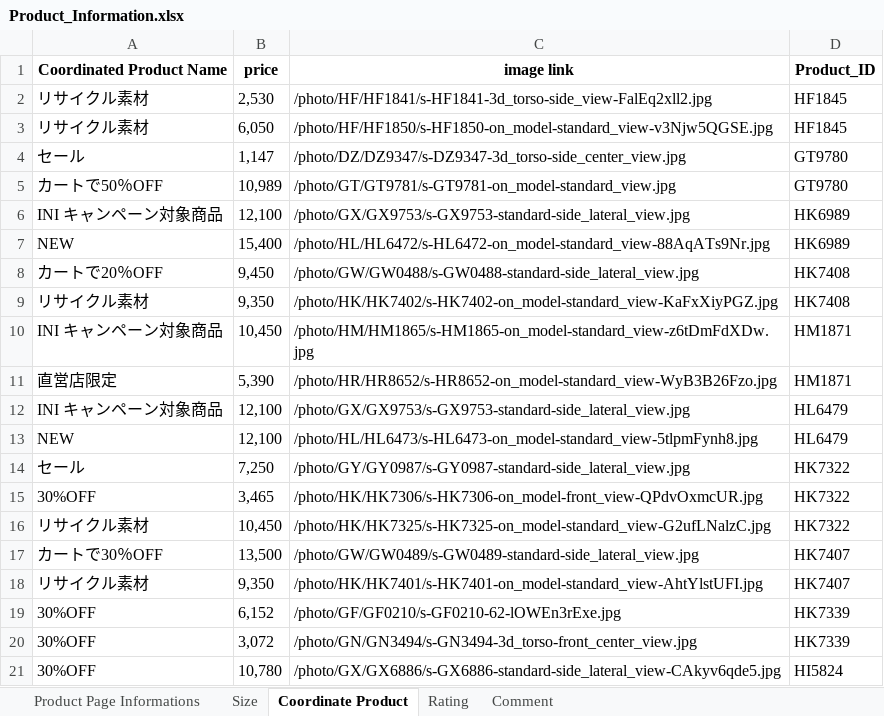
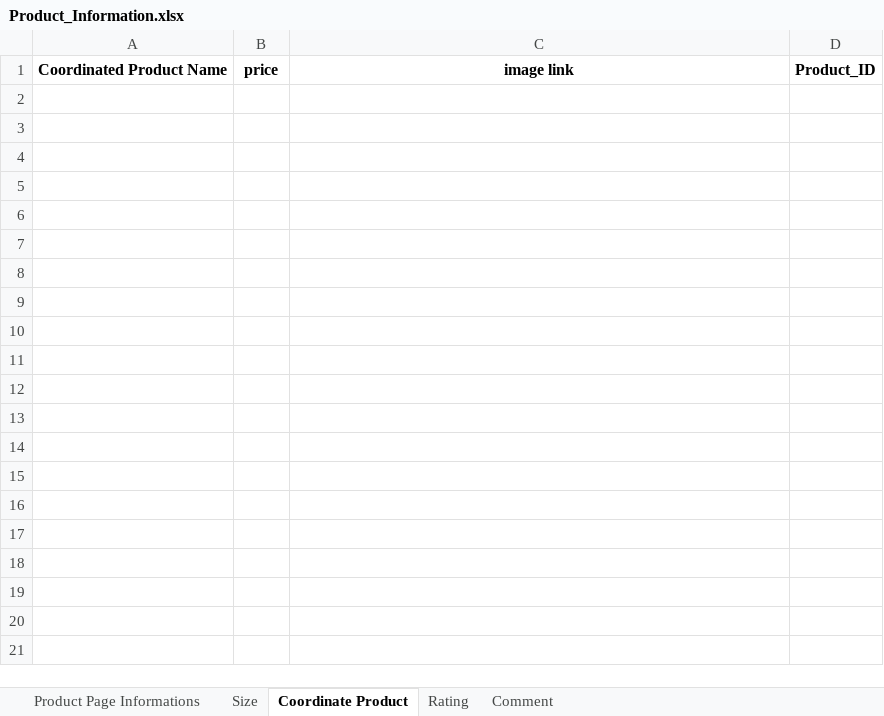
Before and after one commit to rubayetanjumjoy/Crawler-AddidasWebsite-JP, an Excel workbook: Product_Information.xlsx, sheet Coordinate Product, drawn as a sheet; only a part is shown; values as stored, in another font and other column widths than the file's, no borders; the diff covers the shown part only; the diff names each change by its address in the sheet, - before the commit and + after, or states it on an @@ line.

```diff
--- a/Product_Information.xlsx (sheet Coordinate Product)
+++ b/Product_Information.xlsx (sheet Coordinate Product)
-row 2: リサイクル素材 | 2,530 | /photo/HF/HF1841/s-HF1841-3d_torso-side_view-FalEq2xll2.jpg | HF1845
-row 3: リサイクル素材 | 6,050 | /photo/HF/HF1850/s-HF1850-on_model-standard_view-v3Njw5QGSE.jpg | HF1845
-row 4: セール | 1,147 | /photo/DZ/DZ9347/s-DZ9347-3d_torso-side_center_view.jpg | GT9780
-row 5: カートで50％OFF | 10,989 | /photo/GT/GT9781/s-GT9781-on_model-standard_view.jpg | GT9780
-row 6: INI キャンペーン対象商品 | 12,100 | /photo/GX/GX9753/s-GX9753-standard-side_lateral_view.jpg | HK6989
-row 7: NEW | 15,400 | /photo/HL/HL6472/s-HL6472-on_model-standard_view-88AqATs9Nr.jpg | HK6989
-row 8: カートで20％OFF | 9,450 | /photo/GW/GW0488/s-GW0488-standard-side_lateral_view.jpg | HK7408
-row 9: リサイクル素材 | 9,350 | /photo/HK/HK7402/s-HK7402-on_model-standard_view-KaFxXiyPGZ.jpg | HK7408
-row 10: INI キャンペーン対象商品 | 10,450 | /photo/HM/HM1865/s-HM1865-on_model-standard_view-z6tDmFdXDw.jpg | HM1871
-row 11: 直営店限定 | 5,390 | /photo/HR/HR8652/s-HR8652-on_model-standard_view-WyB3B26Fzo.jpg | HM1871
-row 12: INI キャンペーン対象商品 | 12,100 | /photo/GX/GX9753/s-GX9753-standard-side_lateral_view.jpg | HL6479
-row 13: NEW | 12,100 | /photo/HL/HL6473/s-HL6473-on_model-standard_view-5tlpmFynh8.jpg | HL6479
-row 14: セール | 7,250 | /photo/GY/GY0987/s-GY0987-standard-side_lateral_view.jpg | HK7322
-row 15: 30%OFF | 3,465 | /photo/HK/HK7306/s-HK7306-on_model-front_view-QPdvOxmcUR.jpg | HK7322
-row 16: リサイクル素材 | 10,450 | /photo/HK/HK7325/s-HK7325-on_model-standard_view-G2ufLNalzC.jpg | HK7322
-row 17: カートで30％OFF | 13,500 | /photo/GW/GW0489/s-GW0489-standard-side_lateral_view.jpg | HK7407
-row 18: リサイクル素材 | 9,350 | /photo/HK/HK7401/s-HK7401-on_model-standard_view-AhtYlstUFI.jpg | HK7407
-row 19: 30%OFF | 6,152 | /photo/GF/GF0210/s-GF0210-62-lOWEn3rExe.jpg | HK7339
-row 20: 30%OFF | 3,072 | /photo/GN/GN3494/s-GN3494-3d_torso-front_center_view.jpg | HK7339
-row 21: 30%OFF | 10,780 | /photo/GX/GX6886/s-GX6886-standard-side_lateral_view-CAkyv6qde5.jpg | HI5824
```
Also changed, not shown: 43 removed rows elsewhere in this sheet, sheet Size, sheet Comment, sheet Product Page Informations, sheet Rating, 1 other file.
